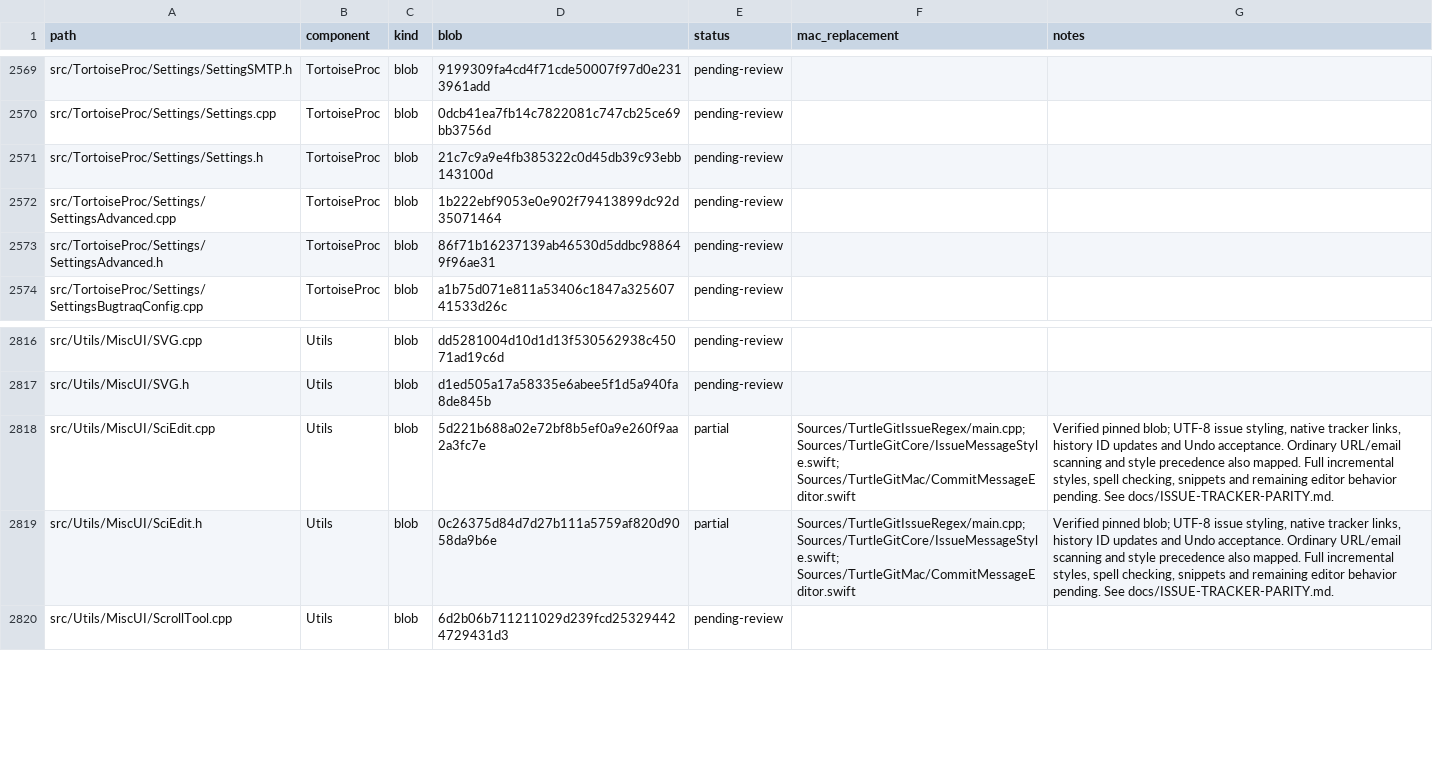
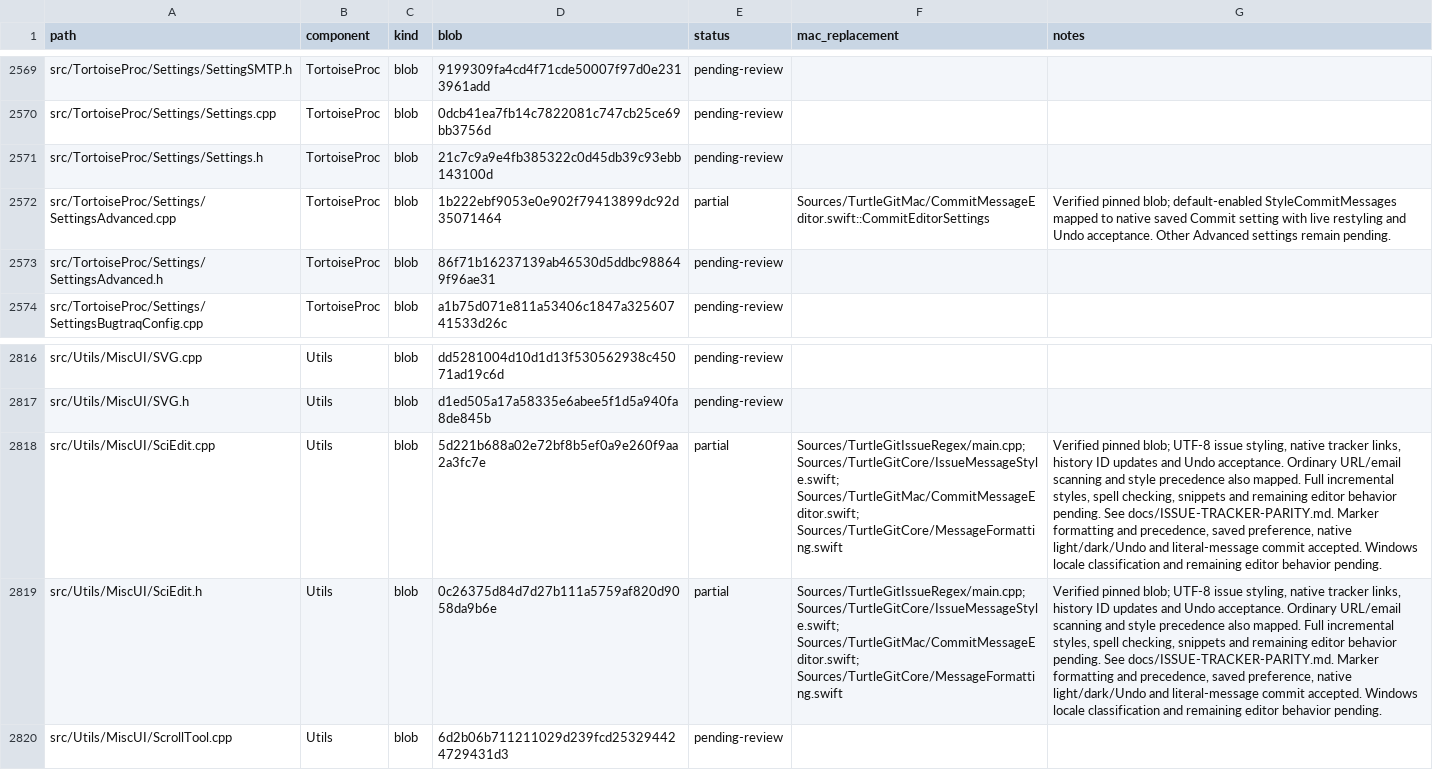
Before and after one commit to jfk-solutions/turtle-git-mac, a CSV file: docs/upstream-files.csv, drawn as a sheet; only a part is shown, gaps mark what is left out; the diff names each change by its address in the sheet, - before the commit and + after, or states it on an @@ line.

Commit message:
Port Commit marker formatting and saved styling preference

```diff
--- a/docs/upstream-files.csv
+++ b/docs/upstream-files.csv
-E2572 (status): pending-review
+E2572 (status): partial
-F2572 (mac_replacement): (empty)
+F2572 (mac_replacement): Sources/TurtleGitMac/CommitMessageEditor.swift::CommitEditorSettings
-G2572 (notes): (empty)
+G2572 (notes): Verified pinned blob; default-enabled StyleCommitMessages mapped to native saved Commit setting with live restyling and Undo acceptance. Other Advanced settings remain pending.
-F2818:F2819 (mac_replacement): Sources/TurtleGitIssueRegex/main.cpp; Sources/TurtleGitCore/IssueMessageStyle.swift; Sources/TurtleGitMac/CommitMessageEditor.swift
+F2818:F2819 (mac_replacement): Sources/TurtleGitIssueRegex/main.cpp; Sources/TurtleGitCore/IssueMessageStyle.swift; Sources/TurtleGitMac/CommitMessageEditor.swift; Sources/TurtleGitCore/MessageFormatting.swift
-G2818:G2819 (notes): …See docs/ISSUE-TRACKER-PARITY.md.
+G2818:G2819 (notes): …See docs/ISSUE-TRACKER-PARITY.md. Marker formatting and precedence, saved preference, native light/dark/Undo and literal-message commit accepted. Windows locale classification and remaining editor behavior pending.
```
Also changed, not shown: 16 other files.
